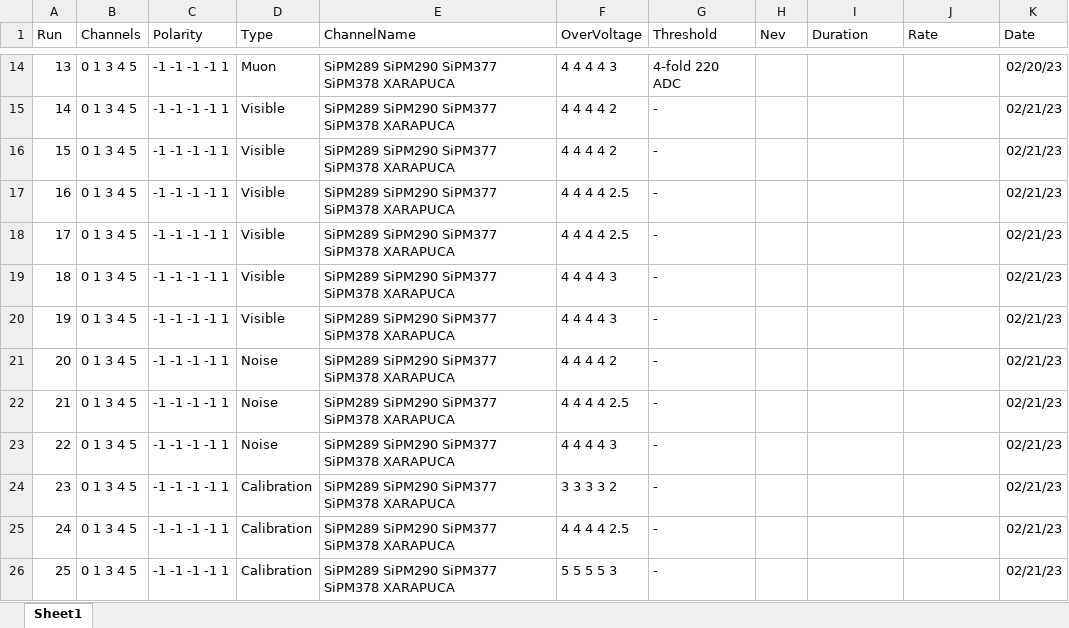
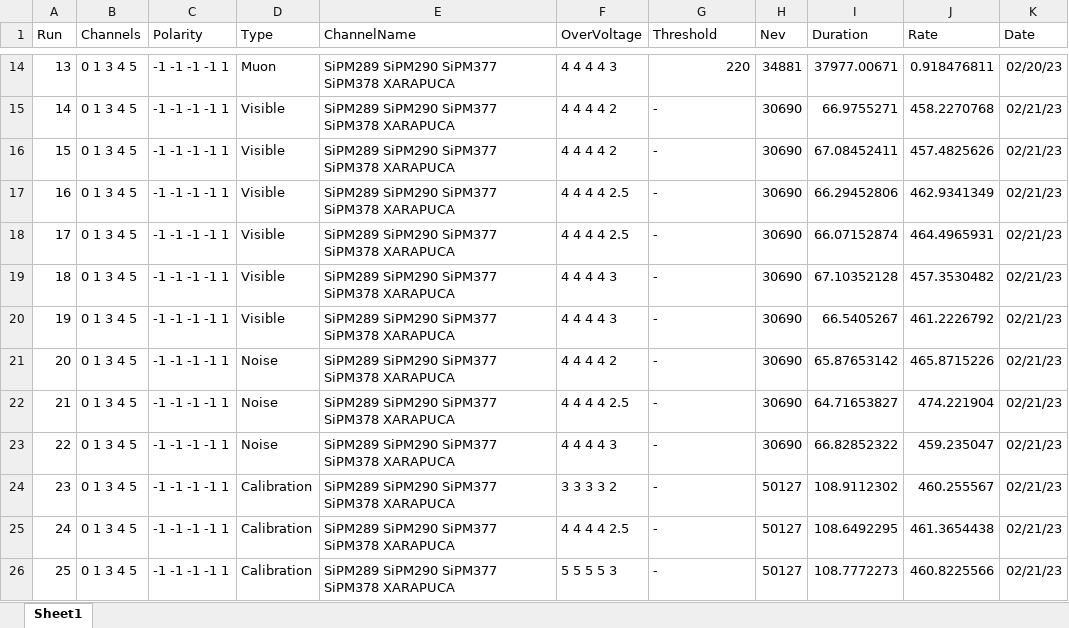
Before and after one commit to CIEMAT-Neutrino/SCINT, an Excel workbook: joython/macros/APSAIA_VIS.xlsx, sheet Sheet1, drawn as a sheet; only a part is shown, gaps mark what is left out; values as stored, in another font and other column widths than the file's, no borders; the diff covers the shown part only; the diff names each change by its address in the sheet, - before the commit and + after, or states it on an @@ line.

```diff
--- a/joython/macros/APSAIA_VIS.xlsx (sheet Sheet1)
+++ b/joython/macros/APSAIA_VIS.xlsx (sheet Sheet1)
-G14 (Threshold): 4-fold 220 ADC
+G14 (Threshold): 220
-H14 (Nev): (empty)
+H14 (Nev): 34881
-I14 (Duration): (empty)
+I14 (Duration): 37977.00671
-J14 (Rate): (empty)
+J14 (Rate): 0.918476811
-H15:H23 (Nev): (empty)
+H15:H23 (Nev): 30690
-I15 (Duration): (empty)
+I15 (Duration): 66.9755271
-J15 (Rate): (empty)
+J15 (Rate): 458.2270768
-I16 (Duration): (empty)
+I16 (Duration): 67.08452411
-J16 (Rate): (empty)
+J16 (Rate): 457.4825626
-I17 (Duration): (empty)
+I17 (Duration): 66.29452806
-J17 (Rate): (empty)
+J17 (Rate): 462.9341349
-I18 (Duration): (empty)
+I18 (Duration): 66.07152874
-J18 (Rate): (empty)
+J18 (Rate): 464.4965931
-I19 (Duration): (empty)
+I19 (Duration): 67.10352128
-J19 (Rate): (empty)
+J19 (Rate): 457.3530482
-I20 (Duration): (empty)
+I20 (Duration): 66.5405267
-J20 (Rate): (empty)
+J20 (Rate): 461.2226792
-I21 (Duration): (empty)
+I21 (Duration): 65.87653142
-J21 (Rate): (empty)
+J21 (Rate): 465.8715226
-I22 (Duration): (empty)
+I22 (Duration): 64.71653827
-J22 (Rate): (empty)
+J22 (Rate): 474.221904
-I23 (Duration): (empty)
+I23 (Duration): 66.82852322
-J23 (Rate): (empty)
+J23 (Rate): 459.235047
-H24:H26 (Nev): (empty)
+H24:H26 (Nev): 50127
-I24 (Duration): (empty)
+I24 (Duration): 108.9112302
-J24 (Rate): (empty)
+J24 (Rate): 460.255567
-I25 (Duration): (empty)
+I25 (Duration): 108.6492295
-J25 (Rate): (empty)
+J25 (Rate): 461.3654438
-I26 (Duration): (empty)
+I26 (Duration): 108.7772273
-J26 (Rate): (empty)
+J26 (Rate): 460.8225566
```
Also changed, not shown: 110 edited cells elsewhere in this sheet, joython/macros/APSAIA_VUV.xlsx, 11 other files.
